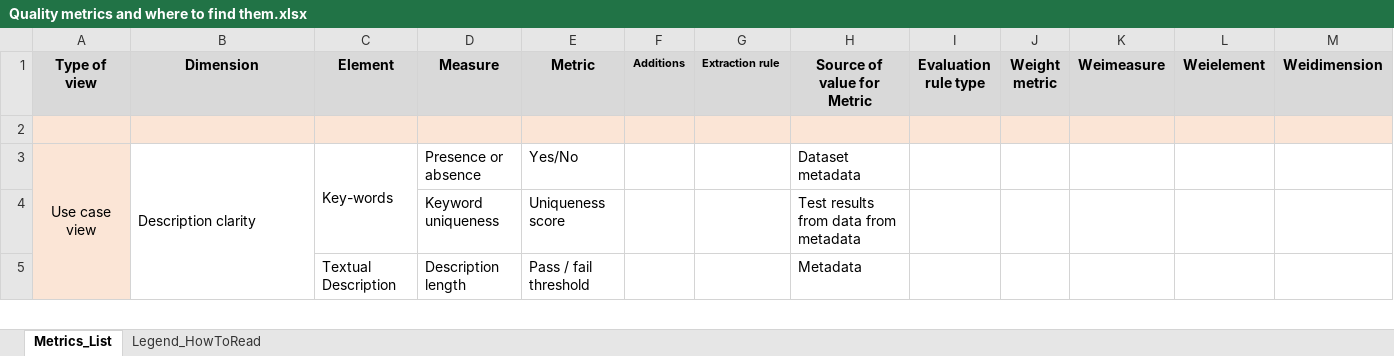
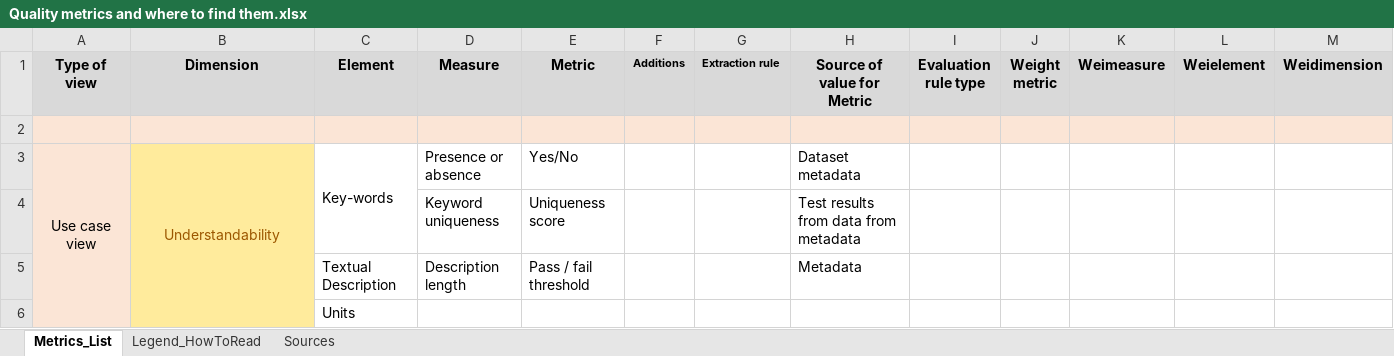
Before and after one commit to spatineo/geoe3-quality-dashboard, an Excel workbook: Quality metrics and where to find them.xlsx, sheet Metrics_List, drawn as a sheet; only a part is shown; values as stored, in another font and other column widths than the file's, no borders; conditional formats not drawn; rows hold the shown columns only; the diff covers the shown part only; the diff names each change by its address in the sheet, - before the commit and + after, or states it on an @@ line.

```diff
--- a/Quality metrics and where to find them.xlsx (sheet Metrics_List)
+++ b/Quality metrics and where to find them.xlsx (sheet Metrics_List)
+sheet tab: Sources
-B3 (Dimension): Description clarity
+B3 (Dimension): Understandability
-B3:B5 fill: none
+B3:B5 fill: #FFEB9C
@@ B3 text colour: black → #9C5700, alignment: left → center @@
+row 6:  |  | Units
```
Also changed, not shown: 34 added rows, 8 removed rows, 4 edited cells, cell formats and merged cells elsewhere in this sheet.
